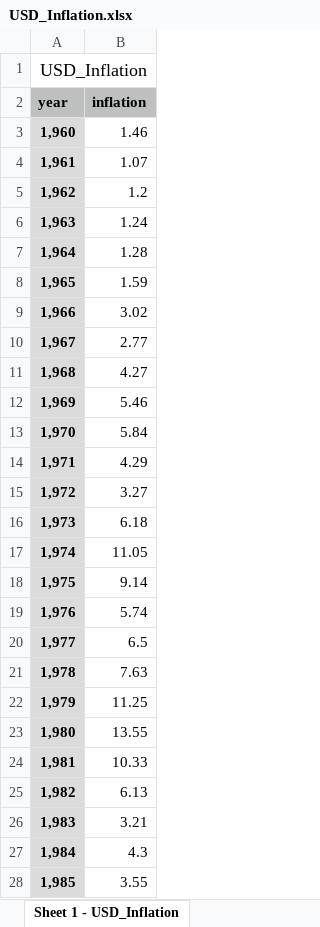
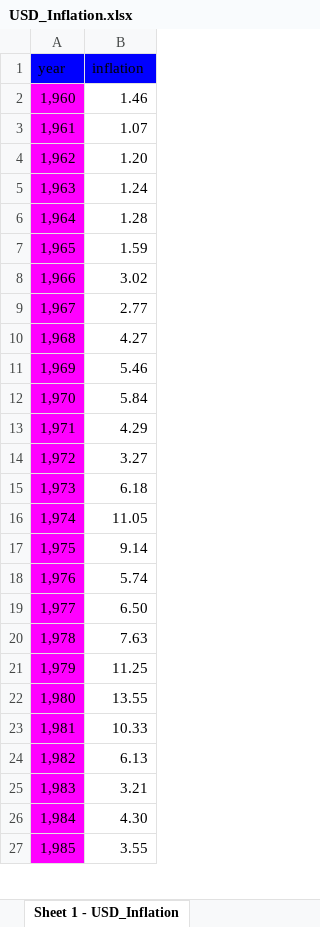
Before and after one commit to SvetlanaMarchenko/value_of_money-, an Excel workbook: src/USD_Inflation.xlsx, sheet Sheet 1 - USD_Inflation, drawn as a sheet; only a part is shown; values as stored, in another font and other column widths than the file's, no borders; removed rows and columns are numbered as before the commit, all else as after; the diff covers the shown part only; the diff names each change by its address in the sheet, - before the commit and + after, or states it on an @@ line.

```diff
--- a/src/USD_Inflation.xlsx (sheet Sheet 1 - USD_Inflation)
+++ b/src/USD_Inflation.xlsx (sheet Sheet 1 - USD_Inflation)
-row 1: USD_Inflation
@@ A1:B1 bold: on → off, fill: #BDC0BF → #0000FF @@
@@ A2:A27 fill: #DBDBDB → #FF00FF, bold: on → off @@
-B4 (inflation): 1.2
+B4 (inflation): 1.20
-B19 (inflation): 6.5
+B19 (inflation): 6.50
-B26 (inflation): 4.3
+B26 (inflation): 4.30
```
Also changed, not shown: 6 edited cells and cell formats elsewhere in this sheet, src/EUR_Inflation.xlsx, src/RUB_Inflation.xlsx, 3 other files.
